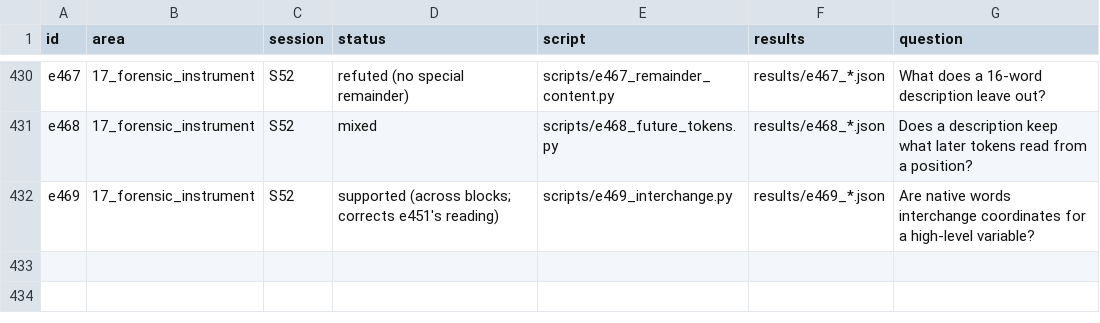
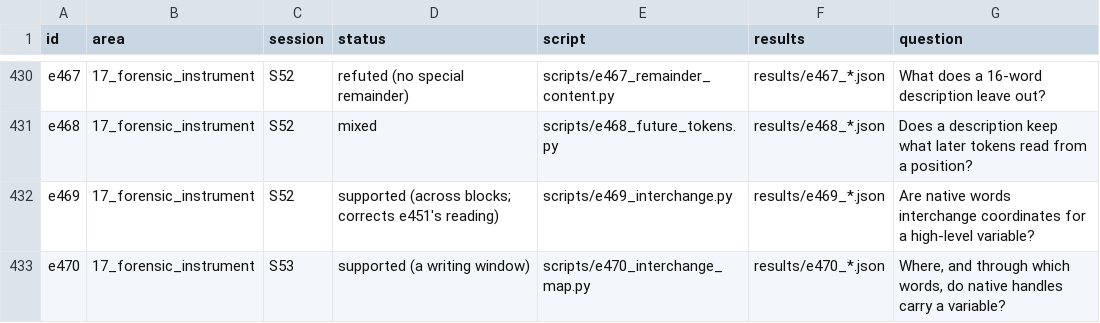
Before and after one commit to sunmoonron/wdd-descendants, a TSV file: docs/atlas/index.tsv, drawn as a sheet; only a part is shown, gaps mark what is left out; the diff names each change by its address in the sheet, - before the commit and + after, or states it on an @@ line.

```diff
--- a/docs/atlas/index.tsv
+++ b/docs/atlas/index.tsv
+row 433: e470 | 17_forensic_instrument | S53 | supported (a writing window) | scripts/e470_interchange_map.py | results/e470_*.json | Where, and through which words, do native handles carry a variable?
```
Also changed, not shown: 12 other files.
